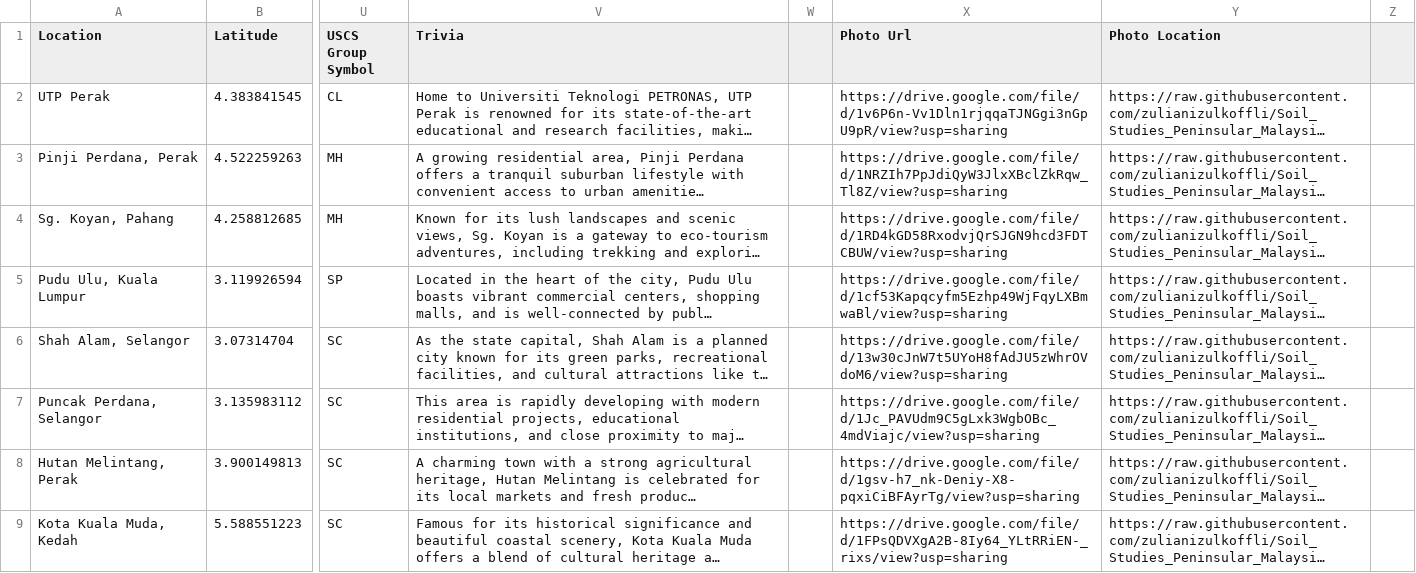
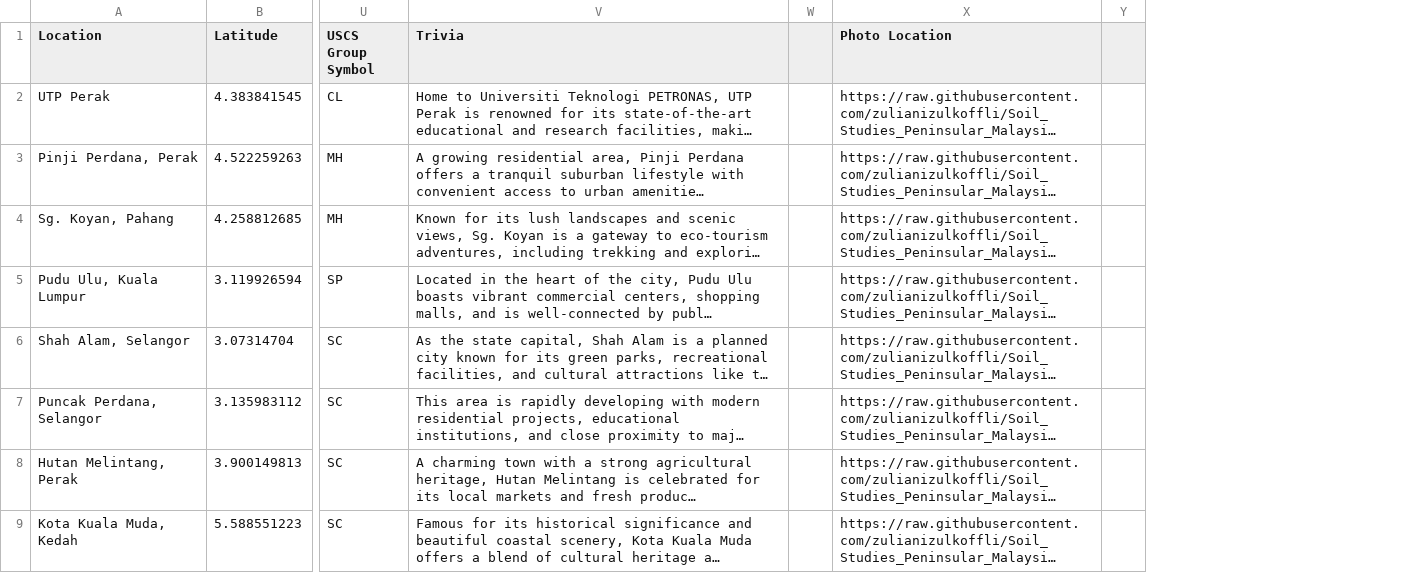
Before and after one commit to Farhanahusna89/Soil_Studies_Peninsular_Malaysia, a CSV file: Data_For_Viz.csv, drawn as a sheet; only a part is shown, gaps mark what is left out; long unchanged cells end in …; the diff names each change by its address in the sheet, - before the commit and + after, or states it on an @@ line.

Commit message:
Add files via upload

```diff
--- a/Data_For_Viz.csv
+++ b/Data_For_Viz.csv
-column X (Photo Url), rows 2-9: https://drive.google.com/file/d/1v6P6n-Vv1Dln1rjqqaTJNGgi3nGpU9pR/view?usp=sharing | https://drive.google.com/file/d/1NRZIh7PpJdiQyW3JlxXBclZkRqw_Tl8Z/view?usp=sharing | https://drive.google.com/file/d/1RD4kGD58RxodvjQrSJGN9hcd3FDTCBUW/view?usp=sharing | https://drive.google.com/file/d/1cf53Kapqcyfm5Ezhp49WjFqyLXBmwaBl/view?usp=sharing | https://drive.google.com/file/d/13w30cJnW7t5UYoH8fAdJU5zWhrOVdoM6/view?usp=sharing | https://drive.google.com/file/d/1Jc_PAVUdm9C5gLxk3WgbOBc_4mdViajc/view?usp=sharing | https://drive.google.com/file/d/1gsv-h7_nk-Deniy-X8-pqxiCiBFAyrTg/view?usp=sharing | https://drive.google.com/file/d/1FPsQDVXgA2B-8Iy64_YLtRRiEN-_rixs/view?usp=sharing
```
